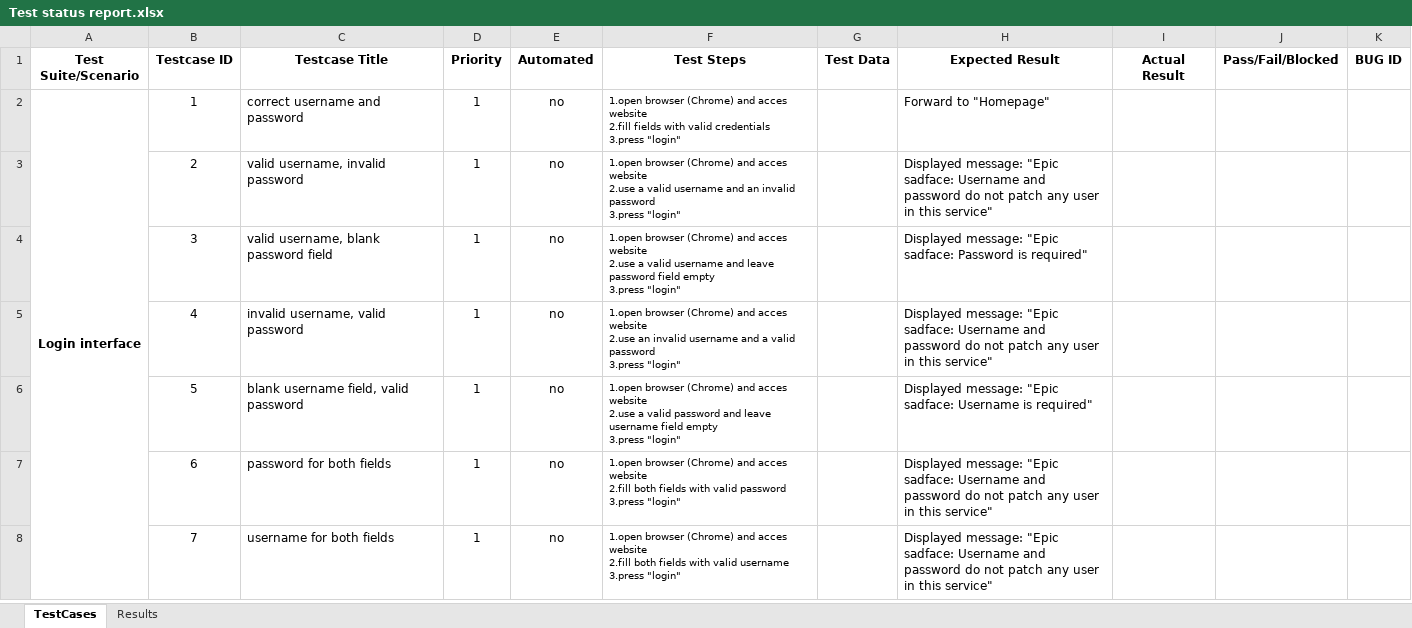
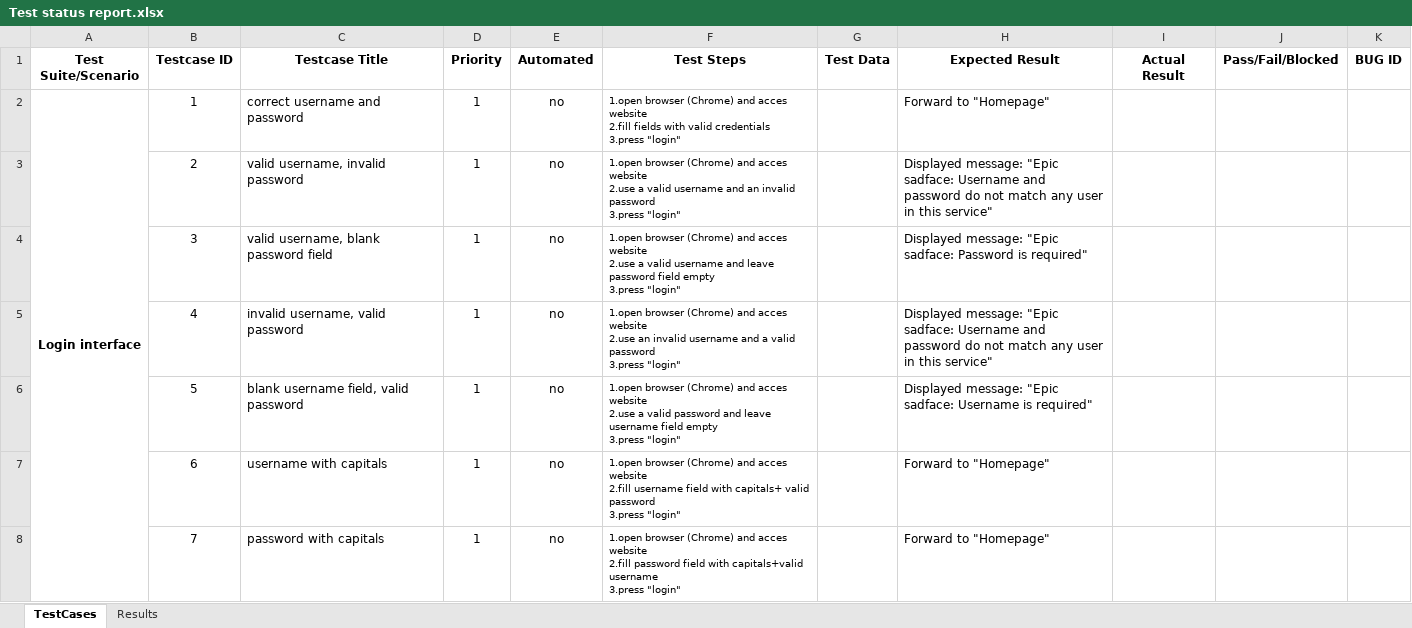
Before and after one commit to Eusebiu11/Proiect_Webshop, an Excel workbook: Test status report.xlsx, sheet TestCases, drawn as a sheet; only a part is shown; values as stored, in another font and other column widths than the file's, no borders; ↵ is a line break in a cell; the diff covers the shown part only; the diff names each change by its address in the sheet, - before the commit and + after, or states it on an @@ line.

```diff
--- a/Test status report.xlsx (sheet TestCases)
+++ b/Test status report.xlsx (sheet TestCases)
-A2:A10 merged
+A2:A8 merged
-H3 (Expected Result): …do not patch any user…
+H3 (Expected Result): …do not match any user…
-H5 (Expected Result): …do not patch any user…
+H5 (Expected Result): …do not match any user…
-C7 (Testcase Title): password for both fields
+C7 (Testcase Title): username with capitals
-F7 (Test Steps): …website ↵ 2.fill both fields with valid password…
+F7 (Test Steps): …website ↵ 2.fill username field with capitals+ valid password…
-H7:H8 (Expected Result): Displayed message: "Epic sadface: Username and password do not patch any user in this service"
+H7:H8 (Expected Result): Forward to "Homepage"
-C8 (Testcase Title): username for both fields
+C8 (Testcase Title): password with capitals
-F8 (Test Steps): …website ↵ 2.fill both fields with valid username ↵ 3.press…
+F8 (Test Steps): …website ↵ 2.fill password field with capitals+valid username ↵ 3.press…
```
Also changed, not shown: 2 removed rows, 123 edited cells and merged cells elsewhere in this sheet, sheet Results, formulas that keep their value, 1 other file.
